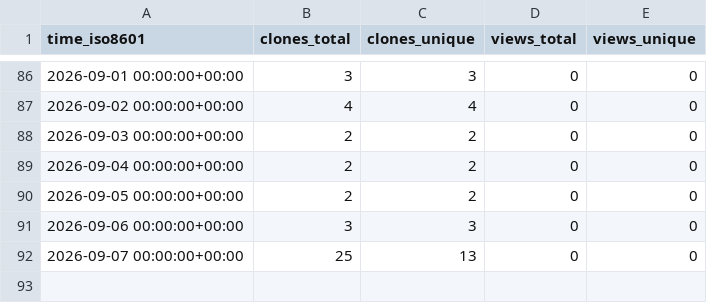
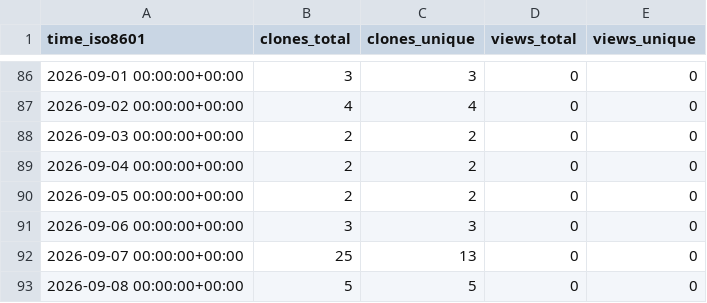
Before and after one commit to alessiobianchini/alessiobianchini, a CSV file: alessiobianchini/alessiobianchini/ghrs-data/views_clones_aggregate.csv, drawn as a sheet; only a part is shown, gaps mark what is left out; the diff names each change by its address in the sheet, - before the commit and + after, or states it on an @@ line.

```diff
--- a/alessiobianchini/alessiobianchini/ghrs-data/views_clones_aggregate.csv
+++ b/alessiobianchini/alessiobianchini/ghrs-data/views_clones_aggregate.csv
+row 93: 2026-09-08 00:00:00+00:00 | 5 | 5 | 0 | 0
```
Also changed, not shown: 1 other file.
